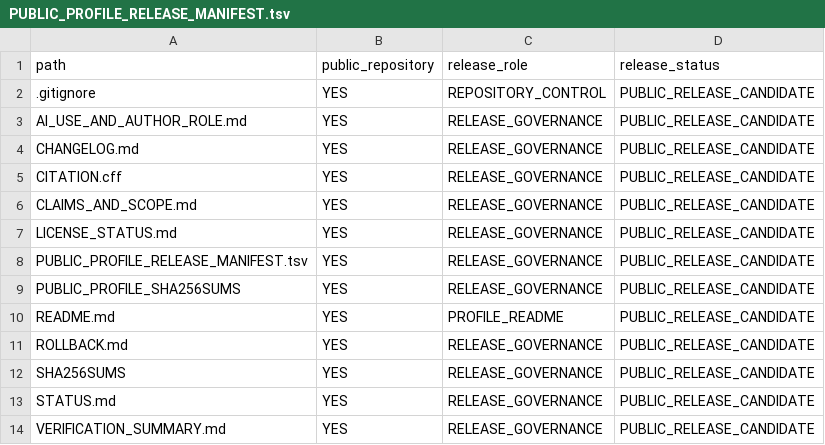
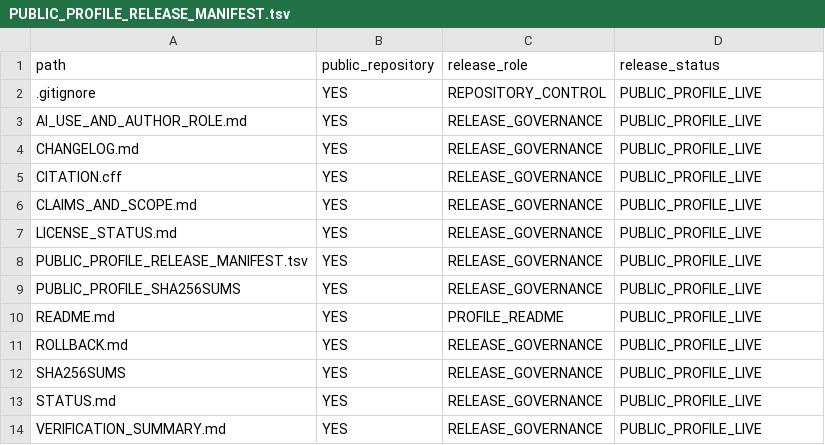
Before and after one commit to ZackaryLoevseth/ZackaryLoevseth, a TSV file: PUBLIC_PROFILE_RELEASE_MANIFEST.tsv, drawn as a sheet.

Commit message:
Reconcile live profile links and scoped F104 release

```diff
--- a/PUBLIC_PROFILE_RELEASE_MANIFEST.tsv
+++ b/PUBLIC_PROFILE_RELEASE_MANIFEST.tsv
@@ -1,14 +1,14 @@
 path	public_repository	release_role	release_status
-.gitignore	YES	REPOSITORY_CONTROL	PUBLIC_RELEASE_CANDIDATE
-AI_USE_AND_AUTHOR_ROLE.md	YES	RELEASE_GOVERNANCE	PUBLIC_RELEASE_CANDIDATE
-CHANGELOG.md	YES	RELEASE_GOVERNANCE	PUBLIC_RELEASE_CANDIDATE
-CITATION.cff	YES	RELEASE_GOVERNANCE	PUBLIC_RELEASE_CANDIDATE
-CLAIMS_AND_SCOPE.md	YES	RELEASE_GOVERNANCE	PUBLIC_RELEASE_CANDIDATE
-LICENSE_STATUS.md	YES	RELEASE_GOVERNANCE	PUBLIC_RELEASE_CANDIDATE
-PUBLIC_PROFILE_RELEASE_MANIFEST.tsv	YES	RELEASE_GOVERNANCE	PUBLIC_RELEASE_CANDIDATE
-PUBLIC_PROFILE_SHA256SUMS	YES	RELEASE_GOVERNANCE	PUBLIC_RELEASE_CANDIDATE
-README.md	YES	PROFILE_README	PUBLIC_RELEASE_CANDIDATE
-ROLLBACK.md	YES	RELEASE_GOVERNANCE	PUBLIC_RELEASE_CANDIDATE
-SHA256SUMS	YES	RELEASE_GOVERNANCE	PUBLIC_RELEASE_CANDIDATE
-STATUS.md	YES	RELEASE_GOVERNANCE	PUBLIC_RELEASE_CANDIDATE
-VERIFICATION_SUMMARY.md	YES	RELEASE_GOVERNANCE	PUBLIC_RELEASE_CANDIDATE
+.gitignore	YES	REPOSITORY_CONTROL	PUBLIC_PROFILE_LIVE
+AI_USE_AND_AUTHOR_ROLE.md	YES	RELEASE_GOVERNANCE	PUBLIC_PROFILE_LIVE
+CHANGELOG.md	YES	RELEASE_GOVERNANCE	PUBLIC_PROFILE_LIVE
+CITATION.cff	YES	RELEASE_GOVERNANCE	PUBLIC_PROFILE_LIVE
+CLAIMS_AND_SCOPE.md	YES	RELEASE_GOVERNANCE	PUBLIC_PROFILE_LIVE
+LICENSE_STATUS.md	YES	RELEASE_GOVERNANCE	PUBLIC_PROFILE_LIVE
+PUBLIC_PROFILE_RELEASE_MANIFEST.tsv	YES	RELEASE_GOVERNANCE	PUBLIC_PROFILE_LIVE
+PUBLIC_PROFILE_SHA256SUMS	YES	RELEASE_GOVERNANCE	PUBLIC_PROFILE_LIVE
+README.md	YES	PROFILE_README	PUBLIC_PROFILE_LIVE
+ROLLBACK.md	YES	RELEASE_GOVERNANCE	PUBLIC_PROFILE_LIVE
+SHA256SUMS	YES	RELEASE_GOVERNANCE	PUBLIC_PROFILE_LIVE
+STATUS.md	YES	RELEASE_GOVERNANCE	PUBLIC_PROFILE_LIVE
+VERIFICATION_SUMMARY.md	YES	RELEASE_GOVERNANCE	PUBLIC_PROFILE_LIVE
```
Also changed, not shown: 7 other files.
